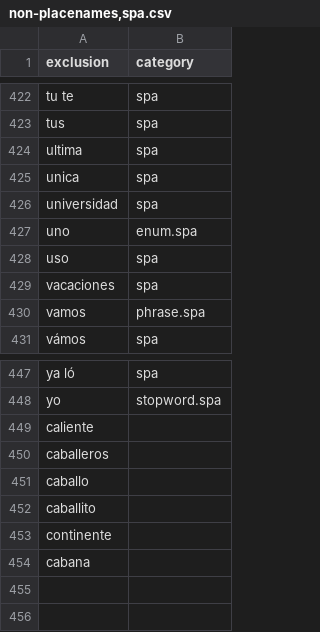
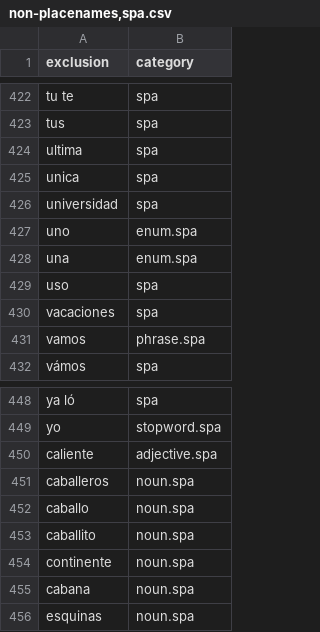
Before and after one commit to OpenSextant/Xponents, a CSV file: solr/solr4/gazetteer/conf/filters/non-placenames,spa.csv, drawn as a sheet; only a part is shown, gaps mark what is left out.

```diff
--- a/solr/solr4/gazetteer/conf/filters/non-placenames,spa.csv
+++ b/solr/solr4/gazetteer/conf/filters/non-placenames,spa.csv
@@ -427,2 +427,3 @@ universidad,spa
 uno,enum.spa
+una,enum.spa
 uso,spa
@@ -448,7 +449,8 @@ ya ló,spa
 yo,stopword.spa
-caliente,
-caballeros,
-caballo,
-caballito,
-continente,
-cabana,
+caliente,adjective.spa
+caballeros,noun.spa
+caballo,noun.spa
+caballito,noun.spa
+continente,noun.spa
+cabana,noun.spa
+esquinas,noun.spa
```
Also changed, not shown: solr/solr4/gazetteer/conf/filters/nationalities.csv, solr/solr4/gazetteer/conf/filters/non-placenames.csv, 1 other file.
